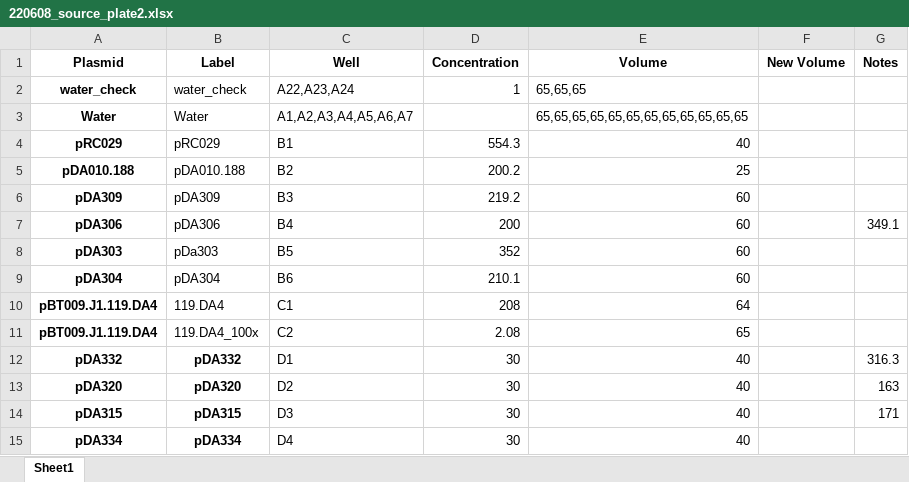
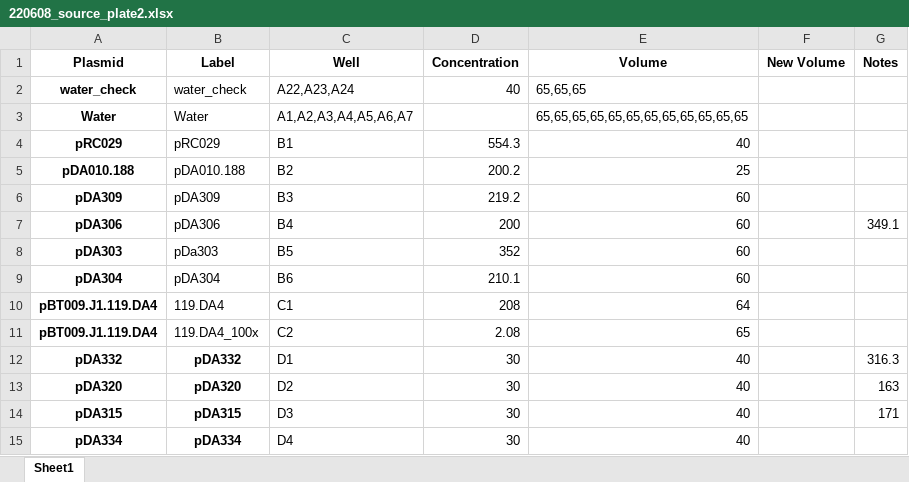
Before and after one commit to carothersresearch/WHISPR, an Excel workbook: source_plates/220608_source_plate2.xlsx, sheet Sheet1, drawn as a sheet; values as stored, in another font and other column widths than the file's, no borders; the diff names each change by its address in the sheet, - before the commit and + after, or states it on an @@ line.

```diff
--- a/source_plates/220608_source_plate2.xlsx (sheet Sheet1)
+++ b/source_plates/220608_source_plate2.xlsx (sheet Sheet1)
-D2 (Concentration): 1
+D2 (Concentration): 40
```
Also changed, not shown: 3 other files.
